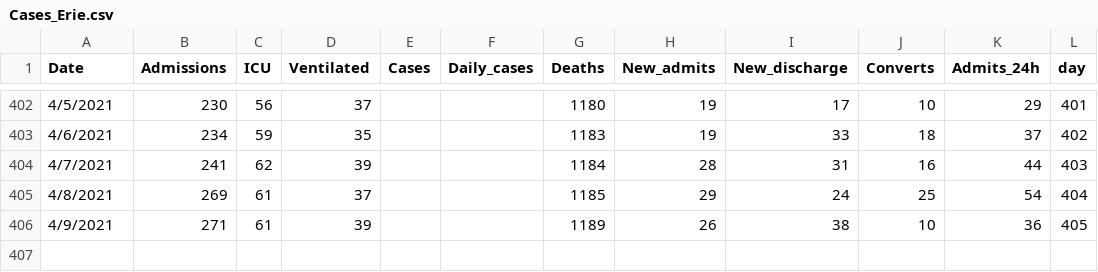
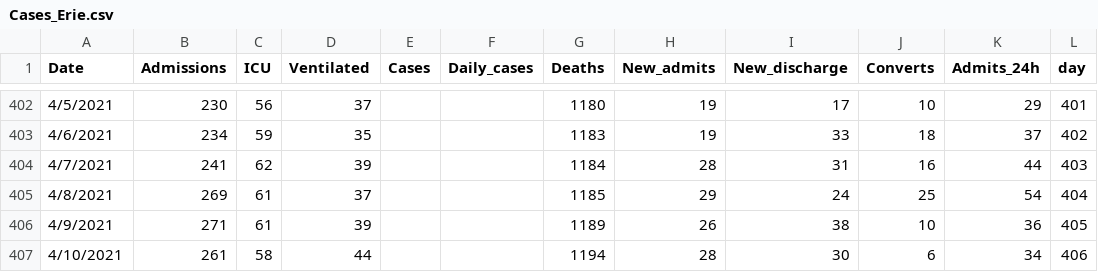
Before and after one commit to gabai/stream_KH, a CSV file: Cases_Erie.csv, drawn as a sheet; only a part is shown, gaps mark what is left out.

Commit message:
Update Cases_Erie.csv

```diff
--- a/Cases_Erie.csv
+++ b/Cases_Erie.csv
@@ -406 +406,2 @@ Date,Admissions,ICU,Ventilated,Cases,Daily_cases,Deaths,New_admits,New_discharge
 4/9/2021,271,61,39,,,1189,26,38,10,36,405
+4/10/2021,261,58,44,,,1194,28,30,6,34,406
```
